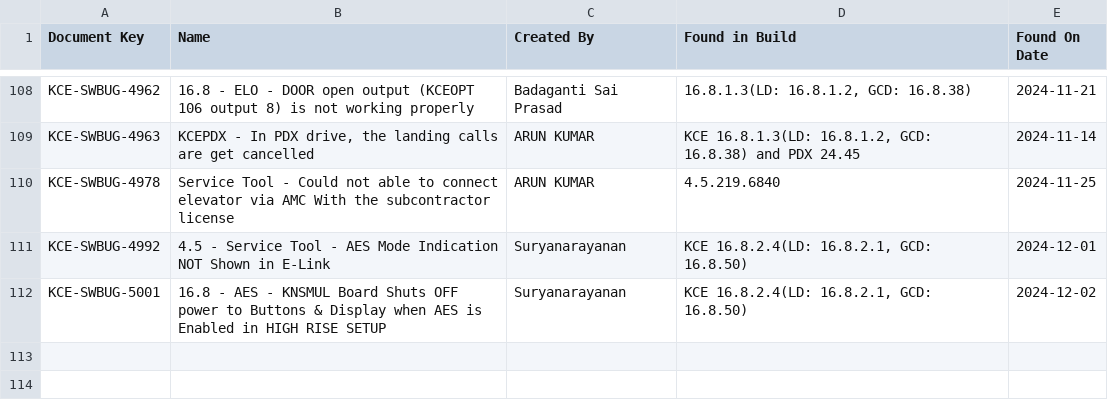
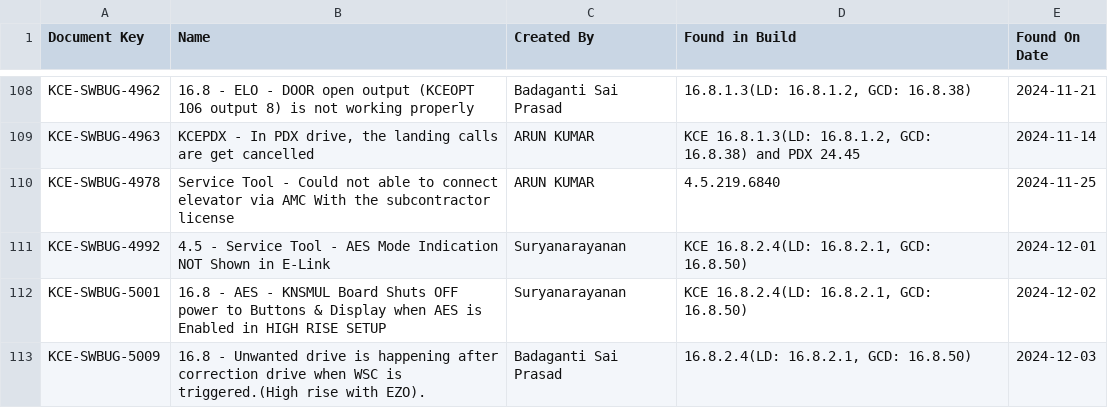
Before and after one commit to DineshGoverthanan/Mission_Possible, a CSV file: defect_data.csv, drawn as a sheet; only a part is shown, gaps mark what is left out; the diff names each change by its address in the sheet, - before the commit and + after, or states it on an @@ line.

```diff
--- a/defect_data.csv
+++ b/defect_data.csv
+row 113: KCE-SWBUG-5009 | 16.8 - Unwanted drive is happening after correction drive when WSC is triggered.(High rise with EZO). | Badaganti Sai Prasad | 16.8.2.4(LD: 16.8.2.1, GCD: 16.8.50) | 2024-12-03
```
Also changed, not shown: kp_data.csv, 1 other file.
